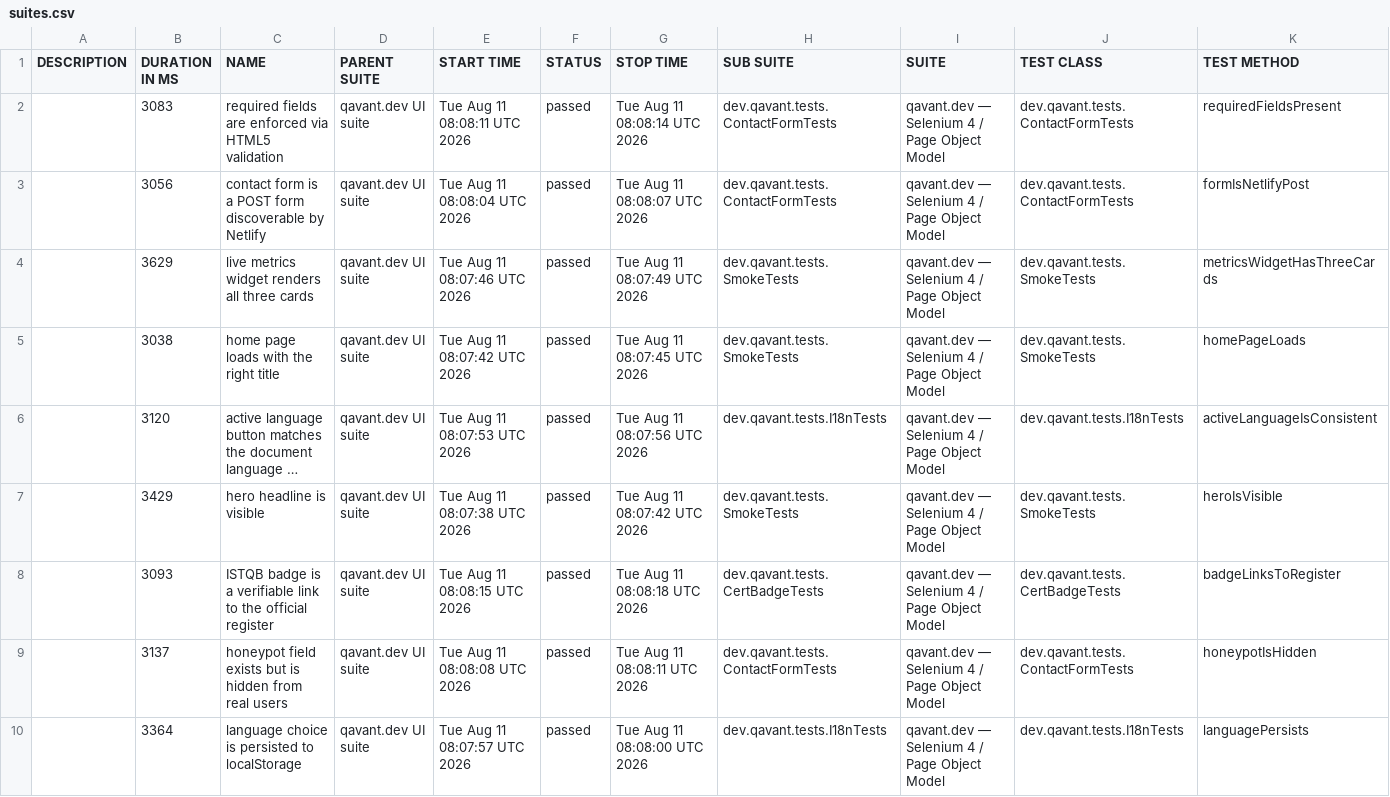
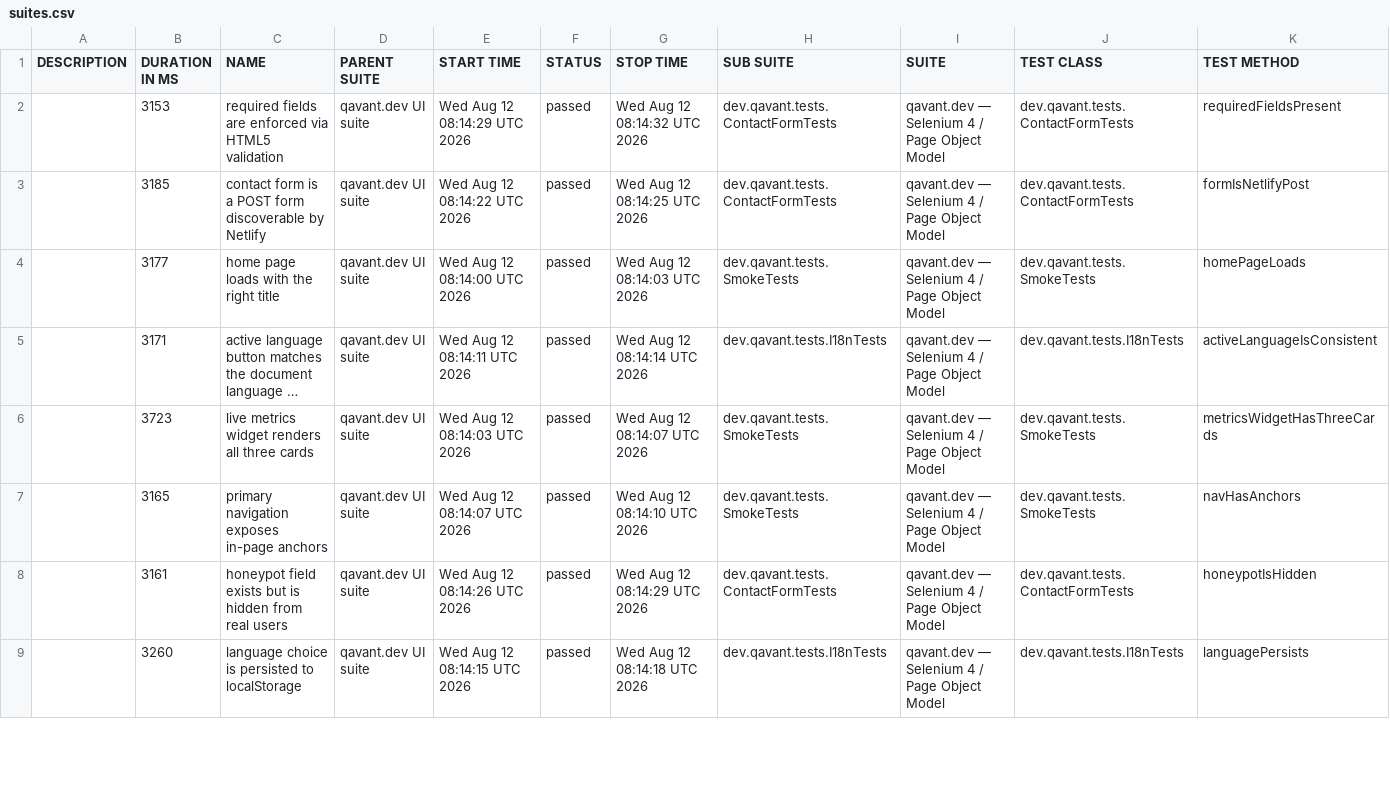
Before and after one commit to peterolah-qa/qavant-selenium, a CSV file: data/suites.csv, drawn as a sheet; only a part is shown; long unchanged cells end in …; removed rows and columns are numbered as before the commit, all else as after; the diff covers the shown part only; the diff names each change by its address in the sheet, - before the commit and + after, or states it on an @@ line.

```diff
--- a/data/suites.csv
+++ b/data/suites.csv
-B2 (DURATION IN MS): 3083
+B2 (DURATION IN MS): 3153
-E2 (START TIME): Tue Aug 11 08:08:11 UTC 2026
+E2 (START TIME): Wed Aug 12 08:14:29 UTC 2026
-G2 (STOP TIME): Tue Aug 11 08:08:14 UTC 2026
+G2 (STOP TIME): Wed Aug 12 08:14:32 UTC 2026
-B3 (DURATION IN MS): 3056
+B3 (DURATION IN MS): 3185
-E3 (START TIME): Tue Aug 11 08:08:04 UTC 2026
+E3 (START TIME): Wed Aug 12 08:14:22 UTC 2026
-G3 (STOP TIME): Tue Aug 11 08:08:07 UTC 2026
+G3 (STOP TIME): Wed Aug 12 08:14:25 UTC 2026
-row 4:  | 3629 | live metrics widget renders all three cards | qavant.dev UI suite | Tue Aug 11 08:07:46 UTC 2026 | passed | Tue Aug 11 08:07:49 UTC 2026 | dev.qavant.tests.SmokeTests | qavant.dev — Selenium 4 / Page Object Model | dev.qavant.tests.SmokeTests | metricsWidgetHasThreeCards
-B4 (DURATION IN MS): 3038
+B4 (DURATION IN MS): 3177
-E4 (START TIME): Tue Aug 11 08:07:42 UTC 2026
+E4 (START TIME): Wed Aug 12 08:14:00 UTC 2026
-G4 (STOP TIME): Tue Aug 11 08:07:45 UTC 2026
+G4 (STOP TIME): Wed Aug 12 08:14:03 UTC 2026
-B5 (DURATION IN MS): 3120
+B5 (DURATION IN MS): 3171
-E5 (START TIME): Tue Aug 11 08:07:53 UTC 2026
+E5 (START TIME): Wed Aug 12 08:14:11 UTC 2026
-G5 (STOP TIME): Tue Aug 11 08:07:56 UTC 2026
+G5 (STOP TIME): Wed Aug 12 08:14:14 UTC 2026
-B6 (DURATION IN MS): 3429
+B6 (DURATION IN MS): 3723
-C6 (NAME): hero headline is visible
+C6 (NAME): live metrics widget renders all three cards
-E6 (START TIME): Tue Aug 11 08:07:38 UTC 2026
+E6 (START TIME): Wed Aug 12 08:14:03 UTC 2026
-G6 (STOP TIME): Tue Aug 11 08:07:42 UTC 2026
+G6 (STOP TIME): Wed Aug 12 08:14:07 UTC 2026
-K6 (TEST METHOD): heroIsVisible
+K6 (TEST METHOD): metricsWidgetHasThreeCards
-B7 (DURATION IN MS): 3093
+B7 (DURATION IN MS): 3165
-C7 (NAME): ISTQB badge is a verifiable link to the official register
+C7 (NAME): primary navigation exposes in-page anchors
-E7 (START TIME): Tue Aug 11 08:08:15 UTC 2026
+E7 (START TIME): Wed Aug 12 08:14:07 UTC 2026
-G7 (STOP TIME): Tue Aug 11 08:08:18 UTC 2026
+G7 (STOP TIME): Wed Aug 12 08:14:10 UTC 2026
-H7 (SUB SUITE): dev.qavant.tests.CertBadgeTests
+H7 (SUB SUITE): dev.qavant.tests.SmokeTests
-J7 (TEST CLASS): dev.qavant.tests.CertBadgeTests
+J7 (TEST CLASS): dev.qavant.tests.SmokeTests
-K7 (TEST METHOD): badgeLinksToRegister
+K7 (TEST METHOD): navHasAnchors
-B8 (DURATION IN MS): 3137
+B8 (DURATION IN MS): 3161
-E8 (START TIME): Tue Aug 11 08:08:08 UTC 2026
+E8 (START TIME): Wed Aug 12 08:14:26 UTC 2026
-G8 (STOP TIME): Tue Aug 11 08:08:11 UTC 2026
+G8 (STOP TIME): Wed Aug 12 08:14:29 UTC 2026
-B9 (DURATION IN MS): 3364
+B9 (DURATION IN MS): 3260
-E9 (START TIME): Tue Aug 11 08:07:57 UTC 2026
+E9 (START TIME): Wed Aug 12 08:14:15 UTC 2026
-G9 (STOP TIME): Tue Aug 11 08:08:00 UTC 2026
+G9 (STOP TIME): Wed Aug 12 08:14:18 UTC 2026
```
Also changed, not shown: 1 added row and 8 edited cells elsewhere in this file, 36 other files.
